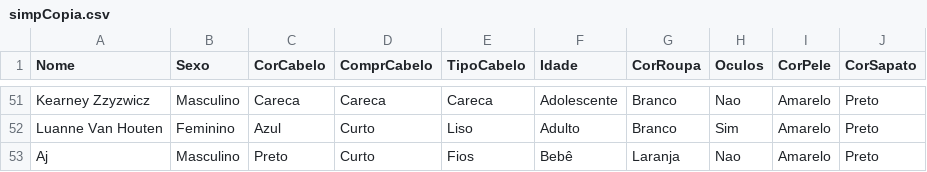
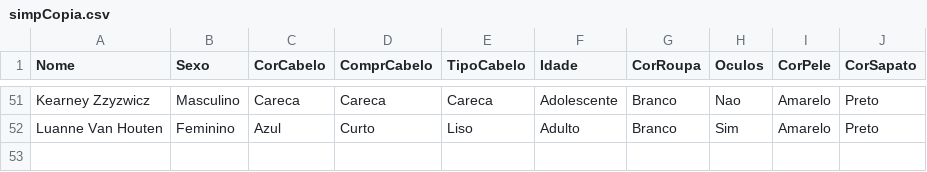
Before and after one commit to lynconEBB/akinator-python, a CSV file: simpCopia.csv, drawn as a sheet; only a part is shown, gaps mark what is left out; the diff names each change by its address in the sheet, - before the commit and + after, or states it on an @@ line.

Commit message:
dsa

```diff
--- a/simpCopia.csv
+++ b/simpCopia.csv
-row 53: Aj | Masculino | Preto | Curto | Fios | Bebê | Laranja | Nao | Amarelo | Preto
```
